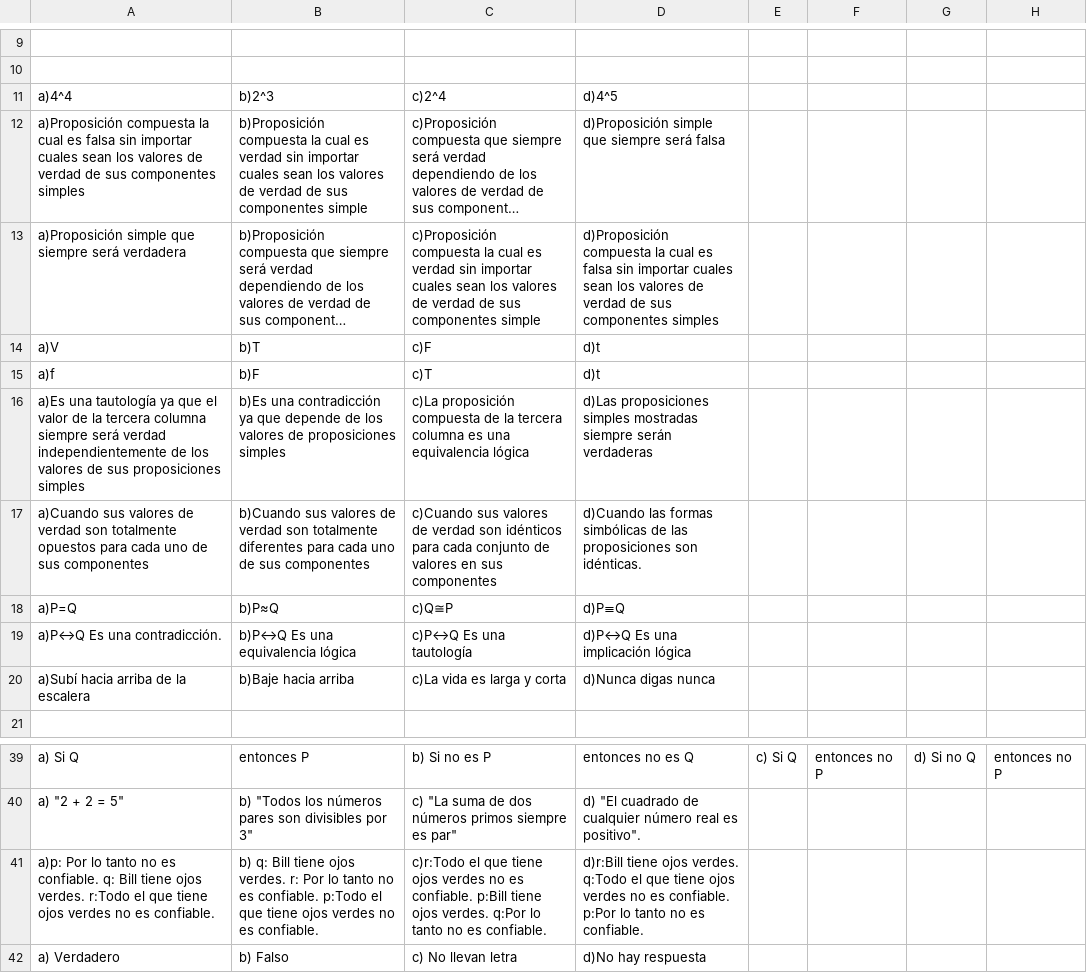
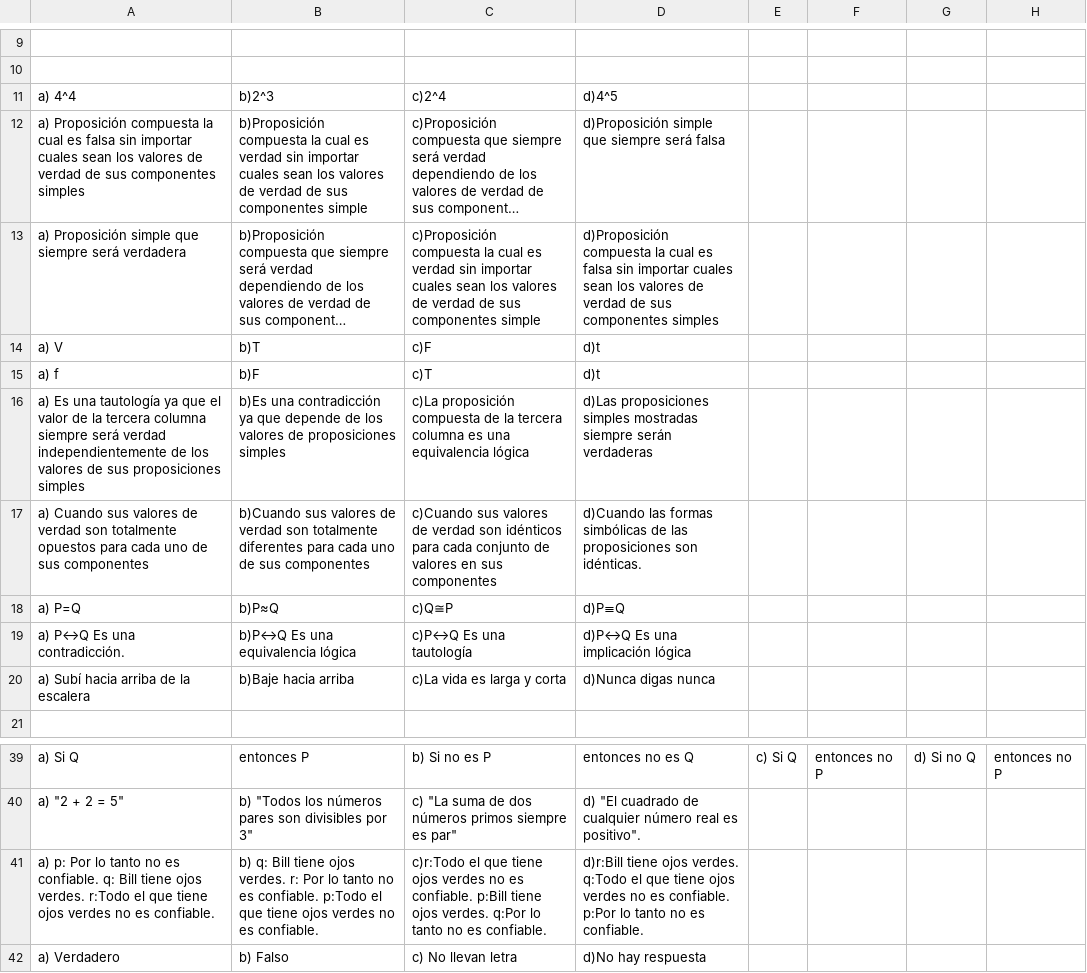
Before and after one commit to DarienV/Control_IA, a CSV file: Examen1/Respuestas.csv, drawn as a sheet; only a part is shown, gaps mark what is left out; long unchanged cells end in …; the diff names each change by its address in the sheet, - before the commit and + after, or states it on an @@ line.

```diff
--- a/Examen1/Respuestas.csv
+++ b/Examen1/Respuestas.csv
-A11: a)4^4
+A11: a) 4^4
-A12: a)Proposición compuesta la…
+A12: a) Proposición compuesta la…
-A13: a)Proposición simple que…
+A13: a) Proposición simple que…
-A14: a)V
+A14: a) V
-A15: a)f
+A15: a) f
-A16: a)Es una tautología…
+A16: a) Es una tautología…
-A17: a)Cuando sus valores…
+A17: a) Cuando sus valores…
-A18: a)P=Q
+A18: a) P=Q
-A19: a)P↔Q Es una contradicción.
+A19: a) P↔Q Es una contradicción.
-A20: a)Subí hacia arriba de la escalera
+A20: a) Subí hacia arriba de la escalera
-A41: a)p: Por lo…
+A41: a) p: Por lo…
```
Also changed, not shown: 2 other files.
